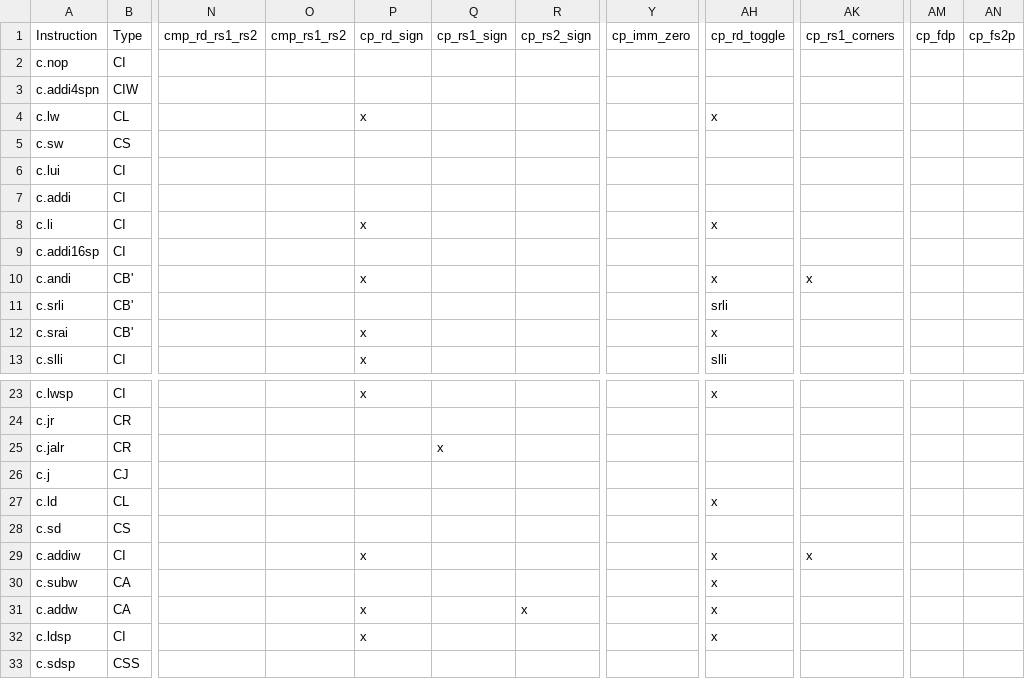
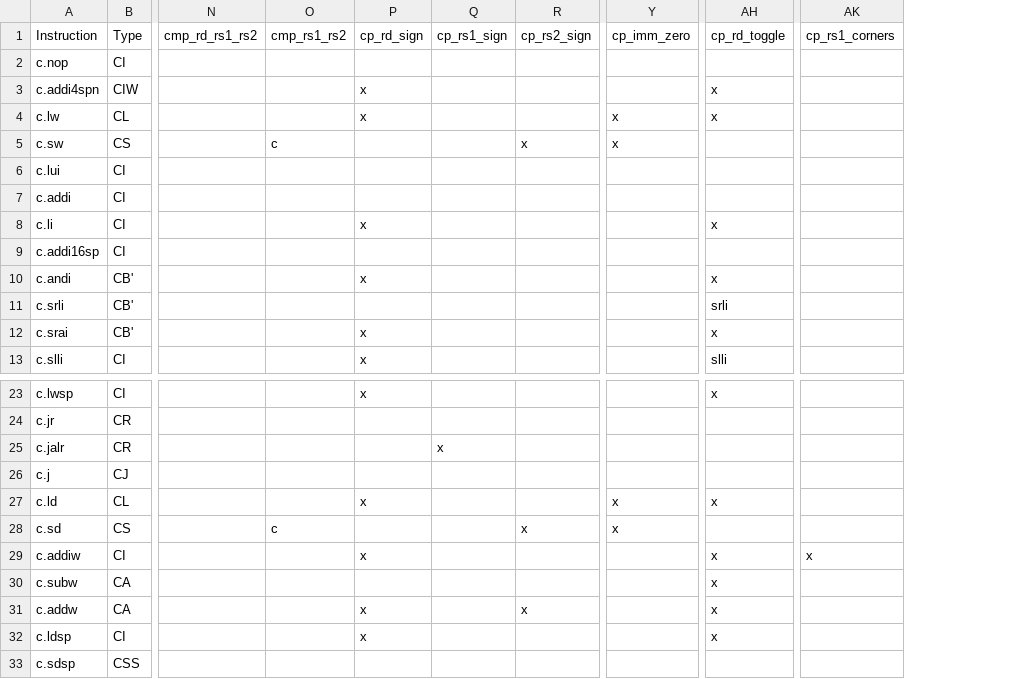
Before and after one commit to openhwgroup/cvw-arch-verif, a CSV file: testplans/RV64Zca.csv, drawn as a sheet; only a part is shown, gaps mark what is left out; the diff names each change by its address in the sheet, - before the commit and + after, or states it on an @@ line.

```diff
--- a/testplans/RV64Zca.csv
+++ b/testplans/RV64Zca.csv
-column AM, row 1: cp_fdp
-column AN, row 1: cp_fs2p
-P3: (empty)
+P3: x
-AH3: (empty)
+AH3: x
-Y4:Y5: (empty)
+Y4:Y5: x
-O5: (empty)
+O5: c
-R5: (empty)
+R5: x
-AK10: x
+AK10: (empty)
-P27: (empty)
+P27: x
-Y27:Y28: (empty)
+Y27:Y28: x
-O28: (empty)
+O28: c
-R28: (empty)
+R28: x
```
Also changed, not shown: testplans/RV32Zca.csv, 2 other files.
